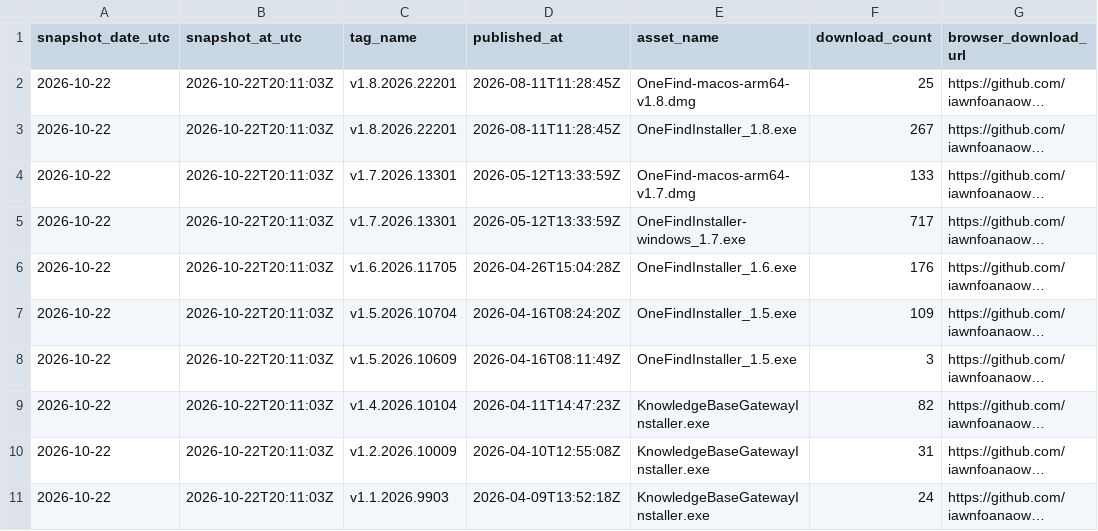
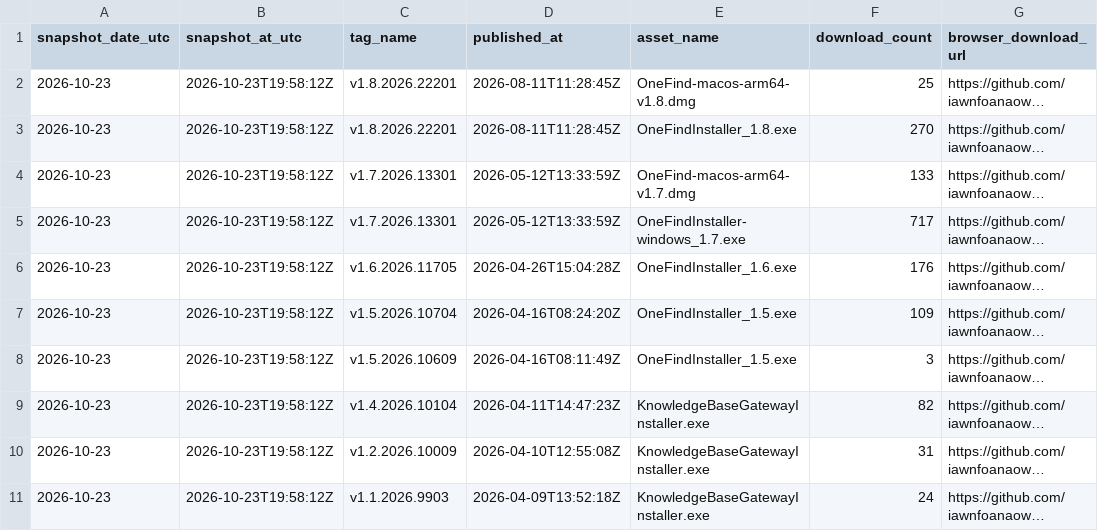
Before and after one commit to iawnfoanaowt/OneFind, a CSV file: traffic-history/latest/release-downloads.csv, drawn as a sheet; long unchanged cells end in …; the diff names each change by its address in the sheet, - before the commit and + after, or states it on an @@ line.

```diff
--- a/traffic-history/latest/release-downloads.csv
+++ b/traffic-history/latest/release-downloads.csv
-A2:A11 (snapshot_date_utc): 2026-10-22
+A2:A11 (snapshot_date_utc): 2026-10-23
-B2:B11 (snapshot_at_utc): 2026-10-22T20:11:03Z
+B2:B11 (snapshot_at_utc): 2026-10-23T19:58:12Z
-F3 (download_count): 267
+F3 (download_count): 270
```
Also changed, not shown: traffic-history/latest/views.csv, traffic-history/release-downloads.csv, 20 other files.
